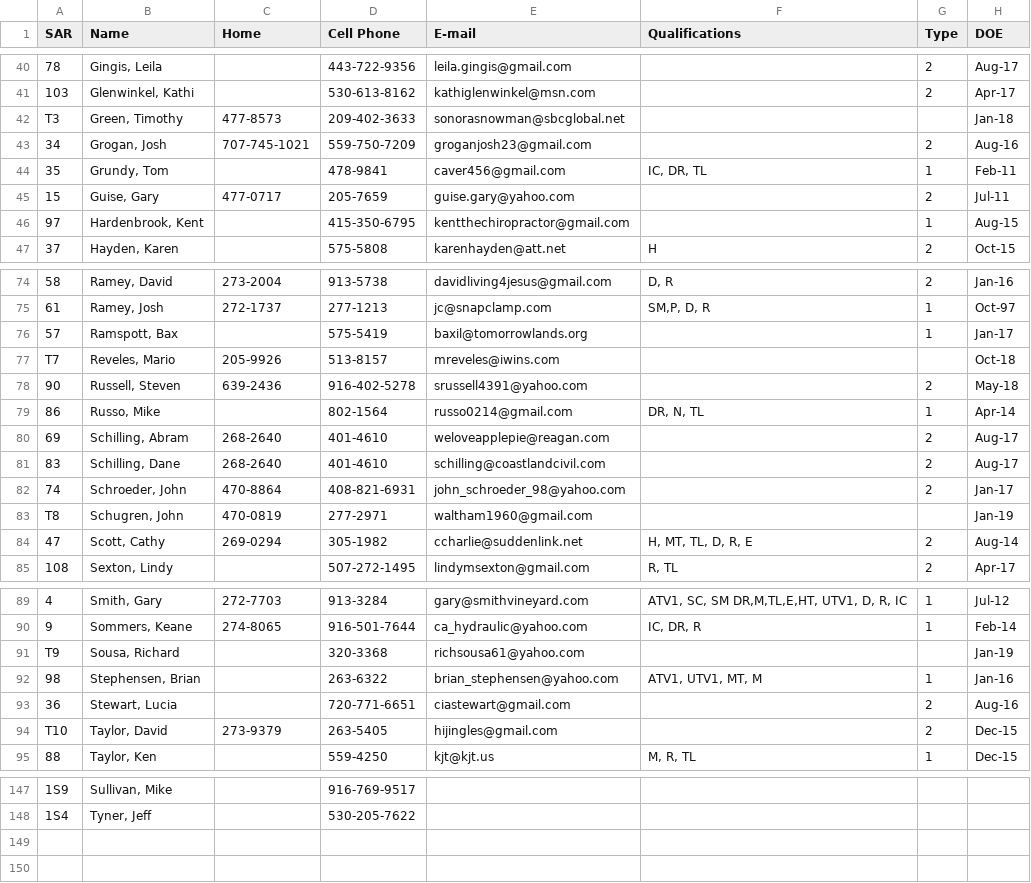
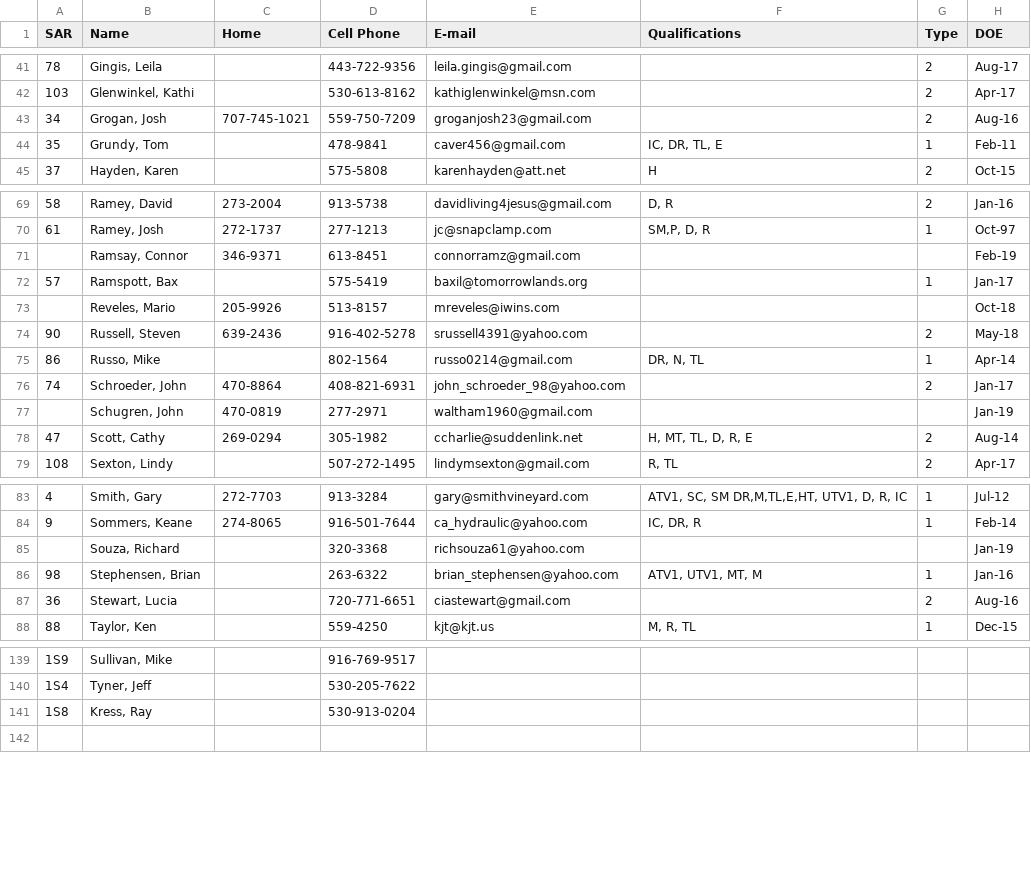
Before and after one commit to ncssar/sign-in, a CSV file: roster.csv, drawn as a sheet; only a part is shown, gaps mark what is left out; removed rows and columns are numbered as before the commit, all else as after; the diff covers the shown part only; the diff names each change by its address in the sheet, - before the commit and + after, or states it on an @@ line.

```diff
--- a/roster.csv
+++ b/roster.csv
-row 42: T3 | Green, Timothy | 477-8573 | 209-402-3633 | sonorasnowman@sbcglobal.net |  |  | Jan-18
-F44 (Qualifications): IC, DR, TL
+F44 (Qualifications): IC, DR, TL, E
-row 45: 15 | Guise, Gary | 477-0717 | 205-7659 | guise.gary@yahoo.com |  | 2 | Jul-11
-row 46: 97 | Hardenbrook, Kent |  | 415-350-6795 | kentthechiropractor@gmail.com |  | 1 | Aug-15
+row 71:  | Ramsay, Connor | 346-9371 | 613-8451 | connorramz@gmail.com |  |  | Feb-19
-A73 (SAR): T7
+A73 (SAR): (empty)
-row 80: 69 | Schilling, Abram | 268-2640 | 401-4610 | weloveapplepie@reagan.com |  | 2 | Aug-17
-row 81: 83 | Schilling, Dane | 268-2640 | 401-4610 | schilling@coastlandcivil.com |  | 2 | Aug-17
-A77 (SAR): T8
+A77 (SAR): (empty)
-A85 (SAR): T9
+A85 (SAR): (empty)
-B85 (Name): Sousa, Richard
+B85 (Name): Souza, Richard
-E85 (E-mail): richsousa61@yahoo.com
+E85 (E-mail): richsouza61@yahoo.com
-row 94: T10 | Taylor, David | 273-9379 | 263-5405 | hijingles@gmail.com |  | 2 | Dec-15
-row 141: (empty)
+row 141: 1S8 | Kress, Ray |  | 530-913-0204
```
Also changed, not shown: 6 added rows, 9 removed rows and 20 edited cells elsewhere in this file, 1 other file.
